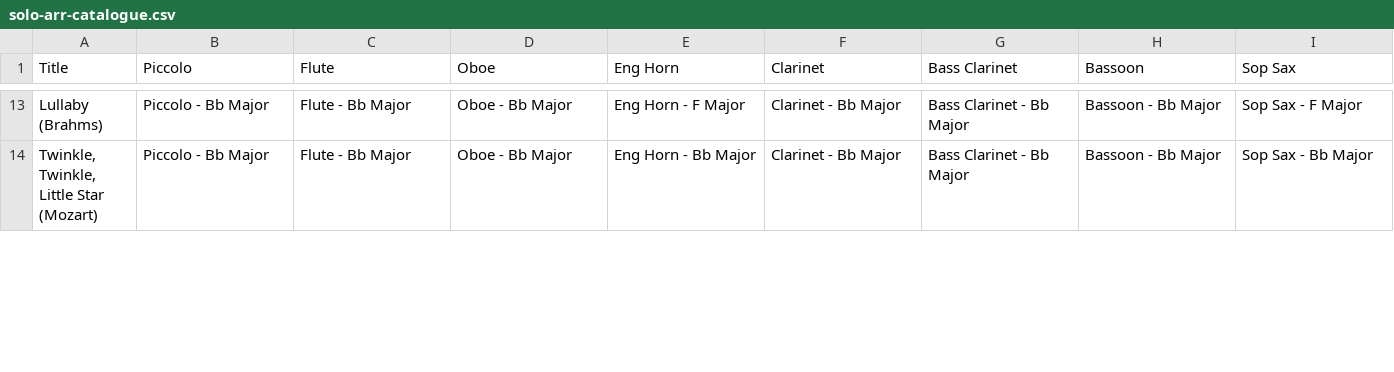
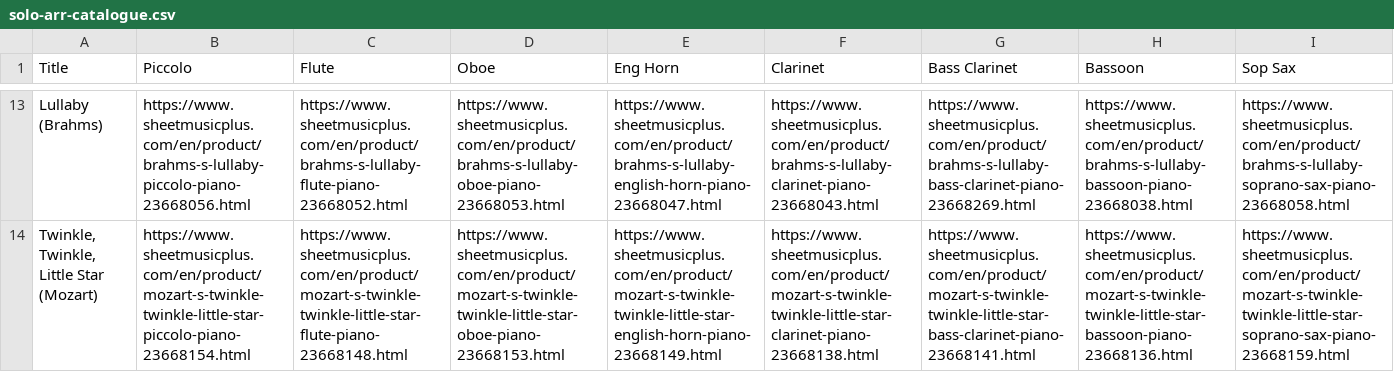
Before and after one commit to mkend291/parakeetpress, a CSV file: pp_files/pp_store/solo-arr-catalogue.csv, drawn as a sheet; only a part is shown, gaps mark what is left out; the diff covers the shown part only; the diff names each change by its address in the sheet, - before the commit and + after, or states it on an @@ line.

```diff
--- a/pp_files/pp_store/solo-arr-catalogue.csv
+++ b/pp_files/pp_store/solo-arr-catalogue.csv
-B13 (Piccolo): Piccolo - Bb Major
+B13 (Piccolo): https://www.sheetmusicplus.com/en/product/brahms-s-lullaby-piccolo-piano-23668056.html
-C13 (Flute): Flute - Bb Major
+C13 (Flute): https://www.sheetmusicplus.com/en/product/brahms-s-lullaby-flute-piano-23668052.html
-D13 (Oboe): Oboe - Bb Major
+D13 (Oboe): https://www.sheetmusicplus.com/en/product/brahms-s-lullaby-oboe-piano-23668053.html
-E13 (Eng Horn): Eng Horn - F Major
+E13 (Eng Horn): https://www.sheetmusicplus.com/en/product/brahms-s-lullaby-english-horn-piano-23668047.html
-F13 (Clarinet): Clarinet - Bb Major
+F13 (Clarinet): https://www.sheetmusicplus.com/en/product/brahms-s-lullaby-clarinet-piano-23668043.html
-G13 (Bass Clarinet): Bass Clarinet - Bb Major
+G13 (Bass Clarinet): https://www.sheetmusicplus.com/en/product/brahms-s-lullaby-bass-clarinet-piano-23668269.html
-H13 (Bassoon): Bassoon - Bb Major
+H13 (Bassoon): https://www.sheetmusicplus.com/en/product/brahms-s-lullaby-bassoon-piano-23668038.html
-I13 (Sop Sax): Sop Sax - F Major
+I13 (Sop Sax): https://www.sheetmusicplus.com/en/product/brahms-s-lullaby-soprano-sax-piano-23668058.html
-B14 (Piccolo): Piccolo - Bb Major
+B14 (Piccolo): https://www.sheetmusicplus.com/en/product/mozart-s-twinkle-twinkle-little-star-piccolo-piano-23668154.html
-C14 (Flute): Flute - Bb Major
+C14 (Flute): https://www.sheetmusicplus.com/en/product/mozart-s-twinkle-twinkle-little-star-flute-piano-23668148.html
-D14 (Oboe): Oboe - Bb Major
+D14 (Oboe): https://www.sheetmusicplus.com/en/product/mozart-s-twinkle-twinkle-little-star-oboe-piano-23668153.html
-E14 (Eng Horn): Eng Horn - Bb Major
+E14 (Eng Horn): https://www.sheetmusicplus.com/en/product/mozart-s-twinkle-twinkle-little-star-english-horn-piano-23668149.html
-F14 (Clarinet): Clarinet - Bb Major
+F14 (Clarinet): https://www.sheetmusicplus.com/en/product/mozart-s-twinkle-twinkle-little-star-clarinet-piano-23668138.html
-G14 (Bass Clarinet): Bass Clarinet - Bb Major
+G14 (Bass Clarinet): https://www.sheetmusicplus.com/en/product/mozart-s-twinkle-twinkle-little-star-bass-clarinet-piano-23668141.html
-H14 (Bassoon): Bassoon - Bb Major
+H14 (Bassoon): https://www.sheetmusicplus.com/en/product/mozart-s-twinkle-twinkle-little-star-bassoon-piano-23668136.html
-I14 (Sop Sax): Sop Sax - Bb Major
+I14 (Sop Sax): https://www.sheetmusicplus.com/en/product/mozart-s-twinkle-twinkle-little-star-soprano-sax-piano-23668159.html
```
Also changed, not shown: 66 edited cells elsewhere in this file, pp_files/pp_store/scoresShop.csv.
